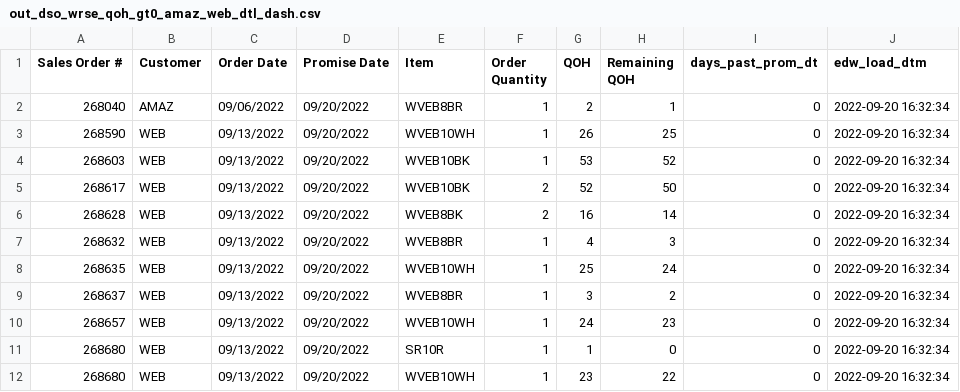
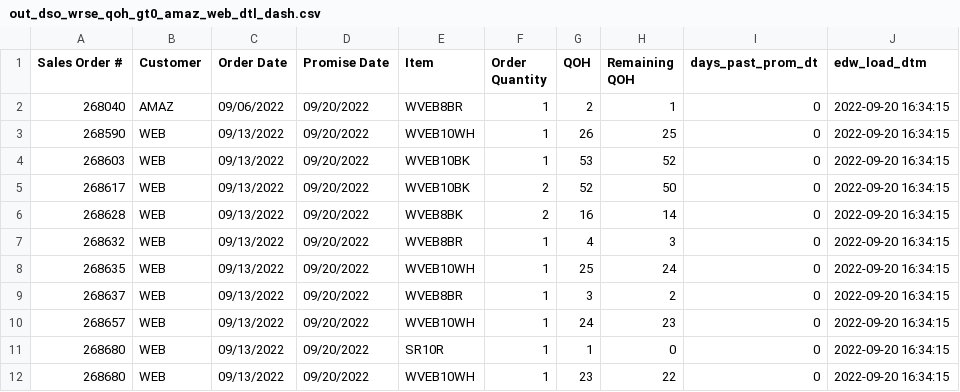
Before and after one commit to famcomfg/pi, a CSV file: out_dso_wrse_qoh_gt0_amaz_web_dtl_dash.csv, drawn as a sheet.

```diff
--- a/out_dso_wrse_qoh_gt0_amaz_web_dtl_dash.csv
+++ b/out_dso_wrse_qoh_gt0_amaz_web_dtl_dash.csv
@@ -1,12 +1,12 @@
 Sales Order #,Customer,Order Date,Promise Date,Item,Order Quantity,QOH,Remaining QOH,days_past_prom_dt,edw_load_dtm
-268040,AMAZ,09/06/2022,09/20/2022,WVEB8BR,1,2,1,0,2022-09-20 16:32:34
-268590,WEB,09/13/2022,09/20/2022,WVEB10WH,1,26,25,0,2022-09-20 16:32:34
-268603,WEB,09/13/2022,09/20/2022,WVEB10BK,1,53,52,0,2022-09-20 16:32:34
-268617,WEB,09/13/2022,09/20/2022,WVEB10BK,2,52,50,0,2022-09-20 16:32:34
-268628,WEB,09/13/2022,09/20/2022,WVEB8BK,2,16,14,0,2022-09-20 16:32:34
-268632,WEB,09/13/2022,09/20/2022,WVEB8BR,1,4,3,0,2022-09-20 16:32:34
-268635,WEB,09/13/2022,09/20/2022,WVEB10WH,1,25,24,0,2022-09-20 16:32:34
-268637,WEB,09/13/2022,09/20/2022,WVEB8BR,1,3,2,0,2022-09-20 16:32:34
-268657,WEB,09/13/2022,09/20/2022,WVEB10WH,1,24,23,0,2022-09-20 16:32:34
-268680,WEB,09/13/2022,09/20/2022,SR10R,1,1,0,0,2022-09-20 16:32:34
-268680,WEB,09/13/2022,09/20/2022,WVEB10WH,1,23,22,0,2022-09-20 16:32:34
+268040,AMAZ,09/06/2022,09/20/2022,WVEB8BR,1,2,1,0,2022-09-20 16:34:15
+268590,WEB,09/13/2022,09/20/2022,WVEB10WH,1,26,25,0,2022-09-20 16:34:15
+268603,WEB,09/13/2022,09/20/2022,WVEB10BK,1,53,52,0,2022-09-20 16:34:15
+268617,WEB,09/13/2022,09/20/2022,WVEB10BK,2,52,50,0,2022-09-20 16:34:15
+268628,WEB,09/13/2022,09/20/2022,WVEB8BK,2,16,14,0,2022-09-20 16:34:15
+268632,WEB,09/13/2022,09/20/2022,WVEB8BR,1,4,3,0,2022-09-20 16:34:15
+268635,WEB,09/13/2022,09/20/2022,WVEB10WH,1,25,24,0,2022-09-20 16:34:15
+268637,WEB,09/13/2022,09/20/2022,WVEB8BR,1,3,2,0,2022-09-20 16:34:15
+268657,WEB,09/13/2022,09/20/2022,WVEB10WH,1,24,23,0,2022-09-20 16:34:15
+268680,WEB,09/13/2022,09/20/2022,SR10R,1,1,0,0,2022-09-20 16:34:15
+268680,WEB,09/13/2022,09/20/2022,WVEB10WH,1,23,22,0,2022-09-20 16:34:15
```
Also changed, not shown: out_dso_wrse_qoh_gt0_dtl_dash.csv.
